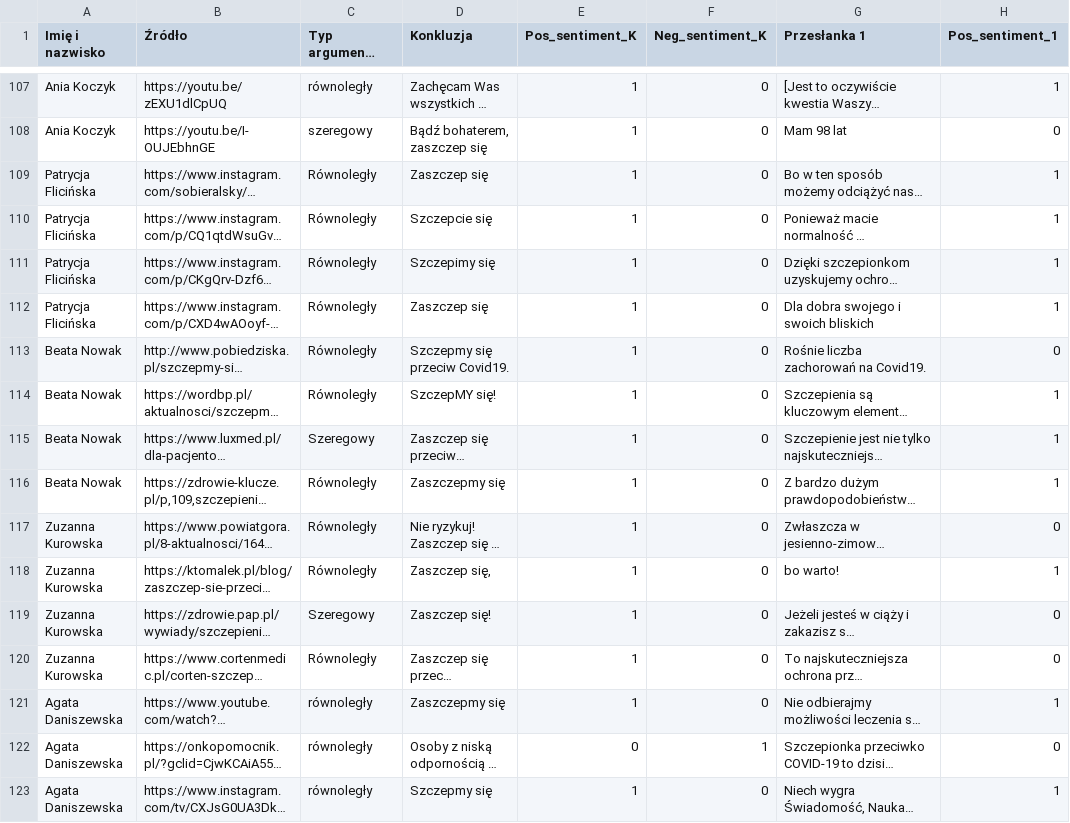
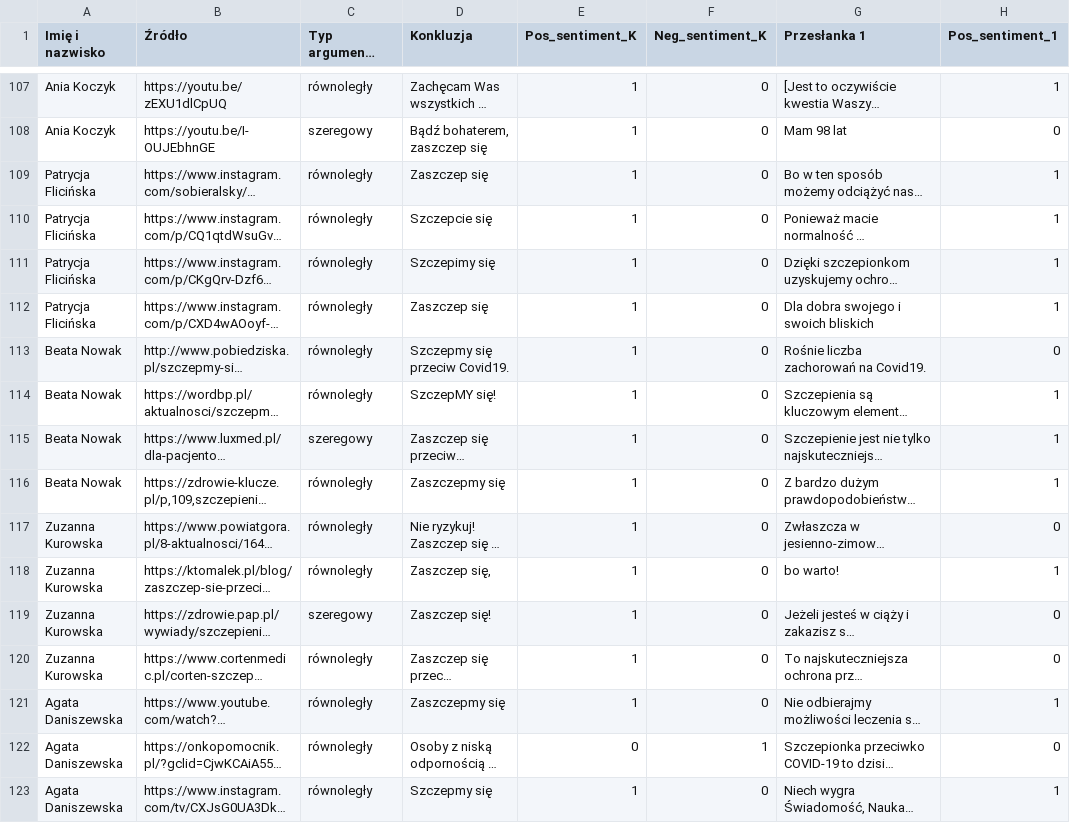
Before and after one commit to triqqs/Praca-Licencjacka, a CSV file: dane/Baza argumentacji dotyczącej zdrowia - anotacja.csv, drawn as a sheet; only a part is shown, gaps mark what is left out; long unchanged cells end in …; the diff covers the shown part only; the diff names each change by its address in the sheet, - before the commit and + after, or states it on an @@ line.

```diff
--- a/dane/Baza argumentacji dotyczącej zdrowia - anotacja.csv
+++ b/dane/Baza argumentacji dotyczącej zdrowia - anotacja.csv
-C109:C114: Równoległy
+C109:C114: równoległy
-C115: Szeregowy
+C115: szeregowy
-C116:C118: Równoległy
+C116:C118: równoległy
-C119: Szeregowy
+C119: szeregowy
-C120: Równoległy
+C120: równoległy
```
Also changed, not shown: 33 edited cells elsewhere in this file, dane/Baza argumentacji do metody leksykalnej.csv, 6 other files.
